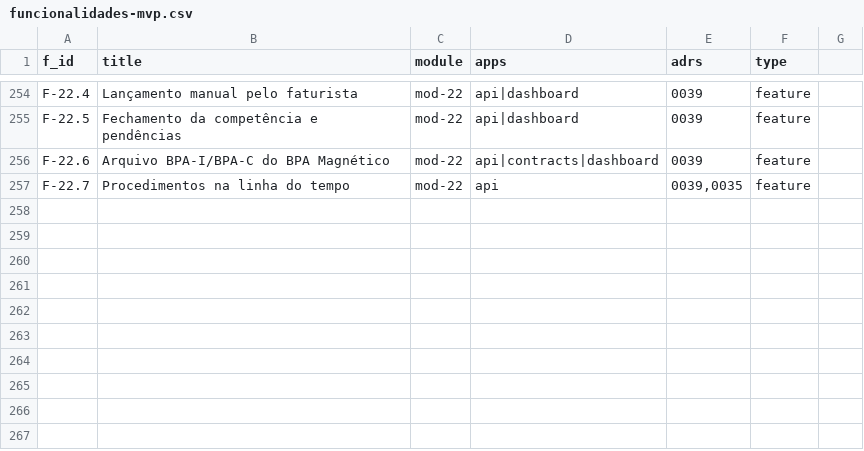
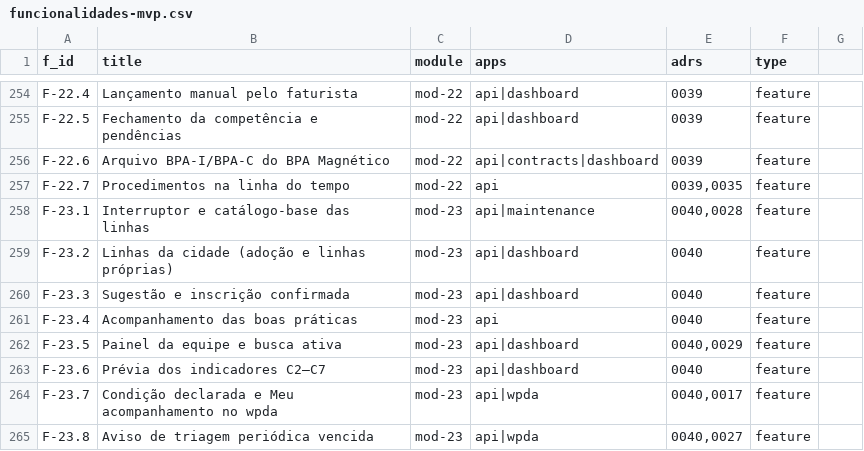
Before and after one commit to rotasaude/docs, a CSV file: funcionalidades-mvp.csv, drawn as a sheet; only a part is shown, gaps mark what is left out.

```diff
--- a/funcionalidades-mvp.csv
+++ b/funcionalidades-mvp.csv
@@ -257 +257,9 @@ F-22.6,Arquivo BPA-I/BPA-C do BPA Magnético,mod-22,api|contracts|dashboard,0039
 F-22.7,Procedimentos na linha do tempo,mod-22,api,"0039,0035",feature
+F-23.1,Interruptor e catálogo-base das linhas,mod-23,api|maintenance,"0040,0028",feature
+F-23.2,Linhas da cidade (adoção e linhas próprias),mod-23,api|dashboard,0040,feature
+F-23.3,Sugestão e inscrição confirmada,mod-23,api|dashboard,0040,feature
+F-23.4,Acompanhamento das boas práticas,mod-23,api,0040,feature
+F-23.5,Painel da equipe e busca ativa,mod-23,api|dashboard,"0040,0029",feature
+F-23.6,Prévia dos indicadores C2–C7,mod-23,api|dashboard,0040,feature
+F-23.7,Condição declarada e Meu acompanhamento no wpda,mod-23,api|wpda,"0040,0017",feature
+F-23.8,Aviso de triagem periódica vencida,mod-23,api|wpda,"0040,0027",feature
```
Also changed, not shown: 2 other files.
